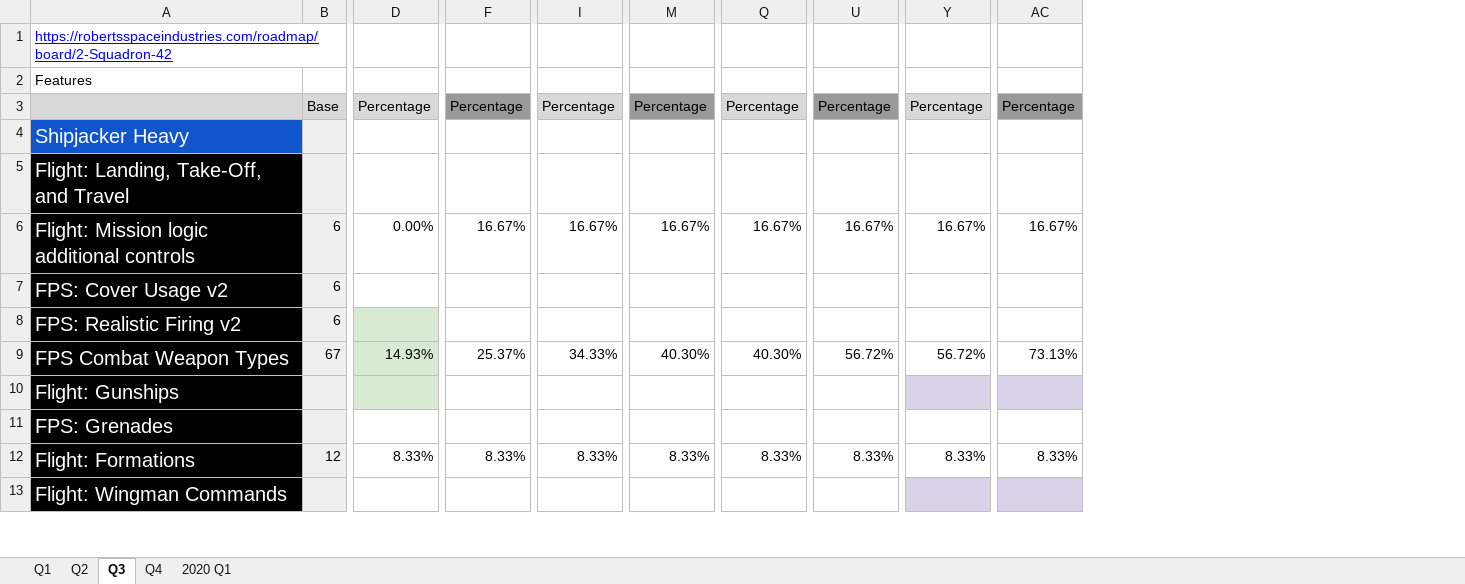
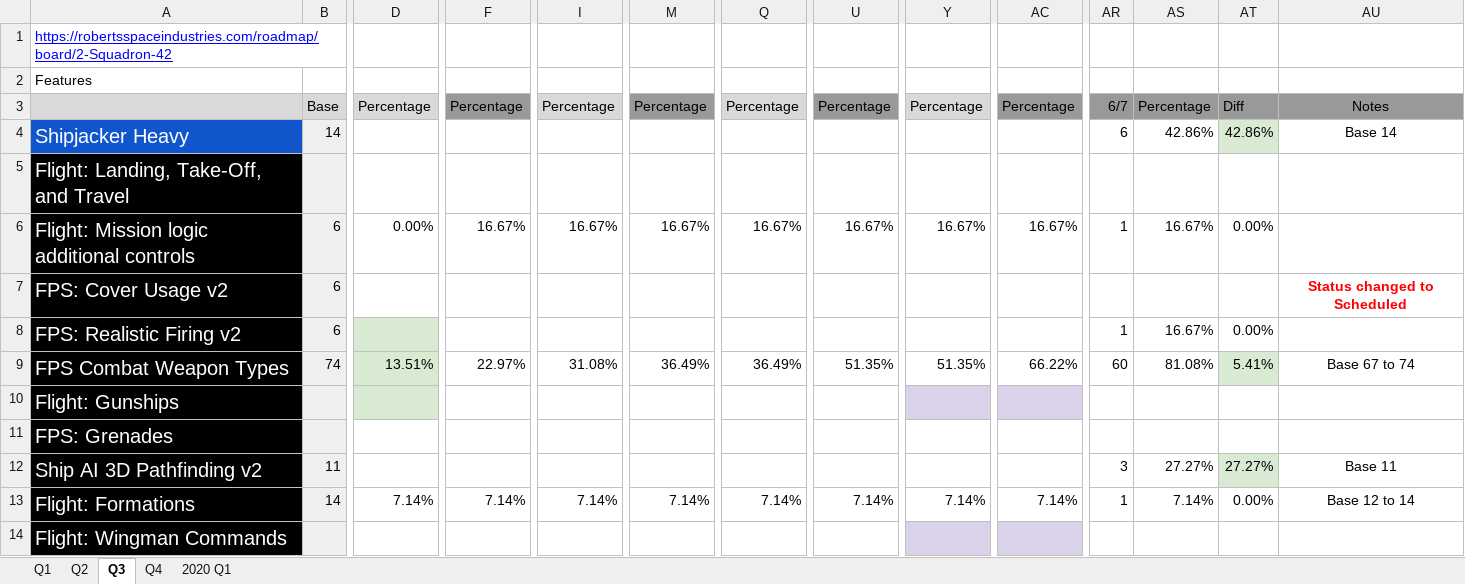
Before and after one commit to 308tube/Star.Citizen.Roadmap, an Excel workbook: 2019/2019 Roadmap SQ42.xlsx, sheet Q3, drawn as a sheet; only a part is shown, gaps mark what is left out; values as stored, in another font and other column widths than the file's, no borders; charts and pictures not drawn; addresses are those after the commit; rows hold the shown columns only; the diff covers the shown part only; the diff names each change by its address in the sheet, - before the commit and + after, or states it on an @@ line.

```diff
--- a/2019/2019 Roadmap SQ42.xlsx (sheet Q3)
+++ b/2019/2019 Roadmap SQ42.xlsx (sheet Q3)
+column AR, rows 3-9: 6/7 | 6 |  | 1 |  | 1 | 60; row 13: 1
+column AS, rows 3-9: Percentage | 42.86% |  | 16.67% |  | 16.67% | 81.08%; row 13: 7.14%
+column AT, rows 3-9: Diff | 42.86% |  | 0.00% |  | 0.00% | 5.41%; row 13: 0.00%
+column AU, rows 3-9: Notes | Base 14 |  |  | Status changed to Scheduled |  | Base 67 to 74; row 13: Base 12 to 14
-B4: (empty)
+B4: 14
-B9: 67
+B9: 74
-D9: 14.93%
+D9: 13.51%
-F9: 25.37%
+F9: 22.97%
-I9: 34.33%
+I9: 31.08%
-M9: 40.30%
+M9: 36.49%
-Q9: 40.30%
+Q9: 36.49%
-U9: 56.72%
+U9: 51.35%
-Y9: 56.72%
+Y9: 51.35%
-AC9: 73.13%
+AC9: 66.22%
+row 12: Ship AI 3D Pathfinding v2 | 11 |  |  |  |  |  |  |  |  | 3 | 27.27% | 27.27% | Base 11
-B13: 12
+B13: 14
-D13: 8.33%
+D13: 7.14%
-F13: 8.33%
+F13: 7.14%
-I13: 8.33%
+I13: 7.14%
-M13: 8.33%
+M13: 7.14%
-Q13: 8.33%
+Q13: 7.14%
-U13: 8.33%
+U13: 7.14%
-Y13: 8.33%
+Y13: 7.14%
-AC13: 8.33%
+AC13: 7.14%
```
Also changed, not shown: 59 edited cells elsewhere in this sheet, sheet Q4, sheet Q2, sheet 2020 Q1, formulas that keep their value, charts or pictures, 2019/2019 Roadmap Star Citizen PTU.xlsx, 1 other file.
